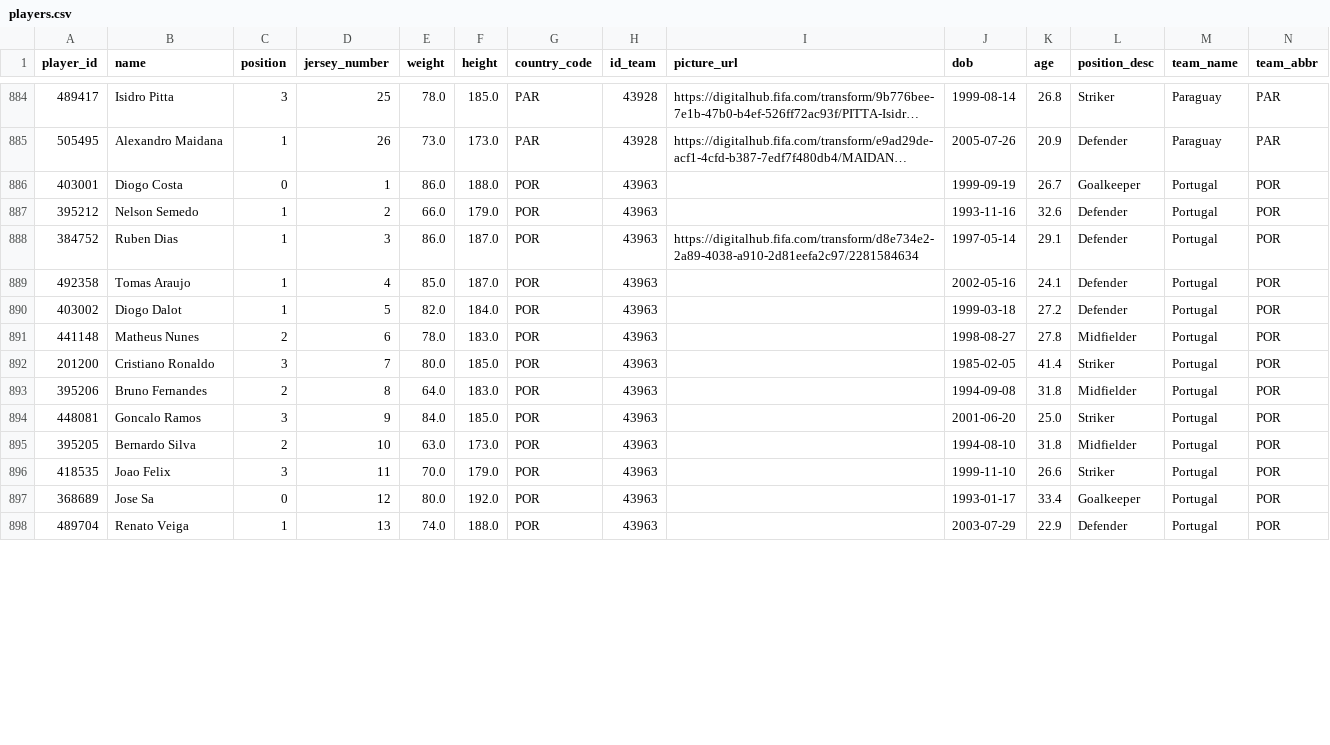
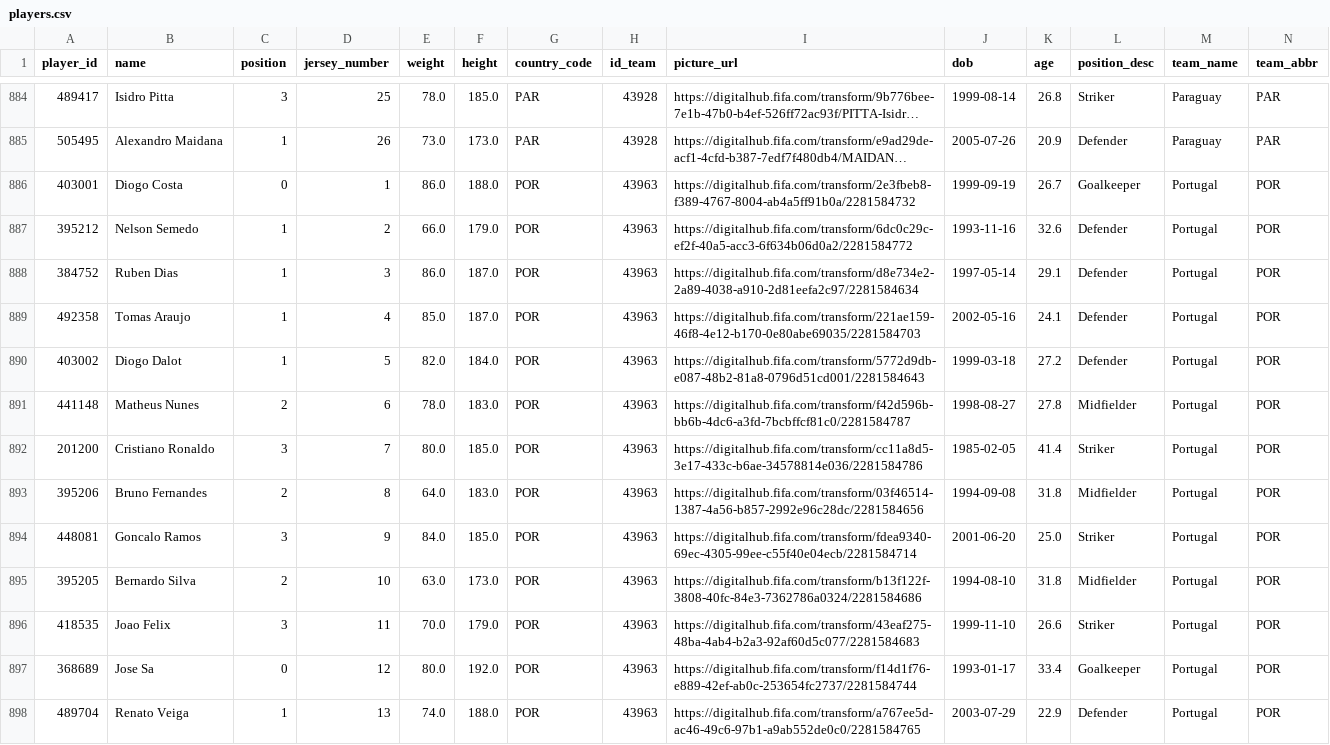
Before and after one commit to stiles/world-cup, a CSV file: data/processed/players.csv, drawn as a sheet; only a part is shown, gaps mark what is left out; long unchanged cells end in …; the diff covers the shown part only; the diff names each change by its address in the sheet, - before the commit and + after, or states it on an @@ line.

```diff
--- a/data/processed/players.csv
+++ b/data/processed/players.csv
-I886 (picture_url): (empty)
+I886 (picture_url): https://digitalhub.fifa.com/transform/2e3fbeb8-f389-4767-8004-ab4a5ff91b0a/2281584732
-I887 (picture_url): (empty)
+I887 (picture_url): https://digitalhub.fifa.com/transform/6dc0c29c-ef2f-40a5-acc3-6f634b06d0a2/2281584772
-I889 (picture_url): (empty)
+I889 (picture_url): https://digitalhub.fifa.com/transform/221ae159-46f8-4e12-b170-0e80abe69035/2281584703
-I890 (picture_url): (empty)
+I890 (picture_url): https://digitalhub.fifa.com/transform/5772d9db-e087-48b2-81a8-0796d51cd001/2281584643
-I891 (picture_url): (empty)
+I891 (picture_url): https://digitalhub.fifa.com/transform/f42d596b-bb6b-4dc6-a3fd-7bcbffcf81c0/2281584787
-I892 (picture_url): (empty)
+I892 (picture_url): https://digitalhub.fifa.com/transform/cc11a8d5-3e17-433c-b6ae-34578814e036/2281584786
-I893 (picture_url): (empty)
+I893 (picture_url): https://digitalhub.fifa.com/transform/03f46514-1387-4a56-b857-2992e96c28dc/2281584656
-I894 (picture_url): (empty)
+I894 (picture_url): https://digitalhub.fifa.com/transform/fdea9340-69ec-4305-99ee-c55f40e04ecb/2281584714
-I895 (picture_url): (empty)
+I895 (picture_url): https://digitalhub.fifa.com/transform/b13f122f-3808-40fc-84e3-7362786a0324/2281584686
-I896 (picture_url): (empty)
+I896 (picture_url): https://digitalhub.fifa.com/transform/43eaf275-48ba-4ab4-b2a3-92af60d5c077/2281584683
-I897 (picture_url): (empty)
+I897 (picture_url): https://digitalhub.fifa.com/transform/f14d1f76-e889-42ef-ab0c-253654fc2737/2281584744
-I898 (picture_url): (empty)
+I898 (picture_url): https://digitalhub.fifa.com/transform/a767ee5d-ac46-49c6-97b1-a9ab552de0c0/2281584765
```
Also changed, not shown: 13 edited cells elsewhere in this file, data/processed/results.csv, data/processed/team_stats_wide.csv, 7 other files.
